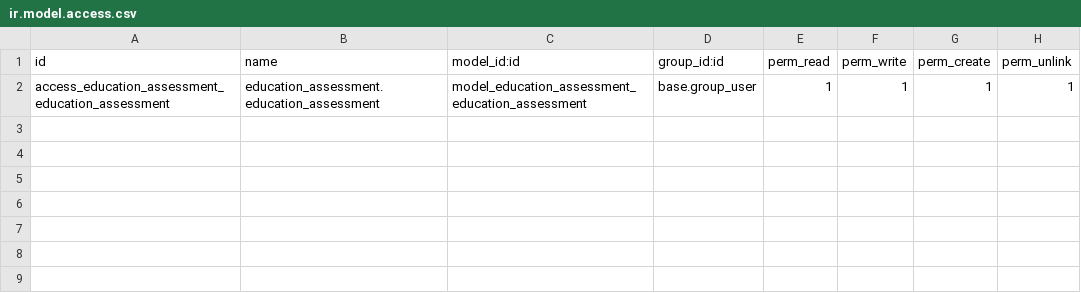
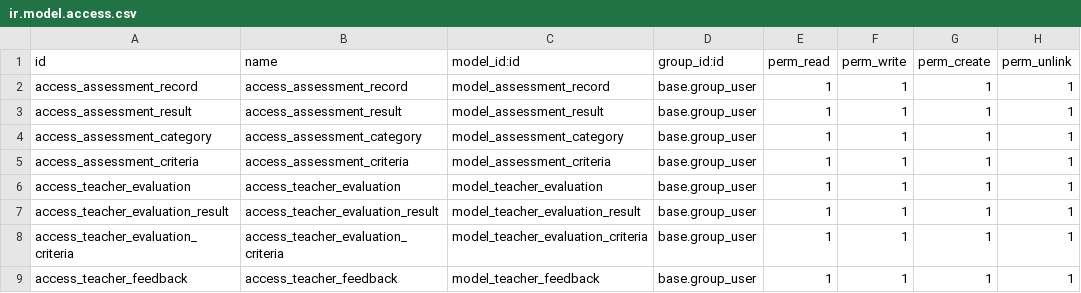
Before and after one commit to Ridho024/Odoo, a CSV file: custom_addons/education/education_assessment/security/ir.model.access.csv, drawn as a sheet.

```diff
--- a/custom_addons/education/education_assessment/security/ir.model.access.csv
+++ b/custom_addons/education/education_assessment/security/ir.model.access.csv
@@ -1,2 +1,9 @@
 id,name,model_id:id,group_id:id,perm_read,perm_write,perm_create,perm_unlink
-access_education_assessment_education_assessment,education_assessment.education_assessment,model_education_assessment_education_assessment,base.group_user,1,1,1,1
+access_assessment_record,access_assessment_record,model_assessment_record,base.group_user,1,1,1,1
+access_assessment_result,access_assessment_result,model_assessment_result,base.group_user,1,1,1,1
+access_assessment_category,access_assessment_category,model_assessment_category,base.group_user,1,1,1,1
+access_assessment_criteria,access_assessment_criteria,model_assessment_criteria,base.group_user,1,1,1,1
+access_teacher_evaluation,access_teacher_evaluation,model_teacher_evaluation,base.group_user,1,1,1,1
+access_teacher_evaluation_result,access_teacher_evaluation_result,model_teacher_evaluation_result,base.group_user,1,1,1,1
+access_teacher_evaluation_criteria,access_teacher_evaluation_criteria,model_teacher_evaluation_criteria,base.group_user,1,1,1,1
+access_teacher_feedback,access_teacher_feedback,model_teacher_feedback,base.group_user,1,1,1,1
```
Also changed, not shown: custom_addons/education/education_management/security/ir.model.access.csv, 29 other files.
